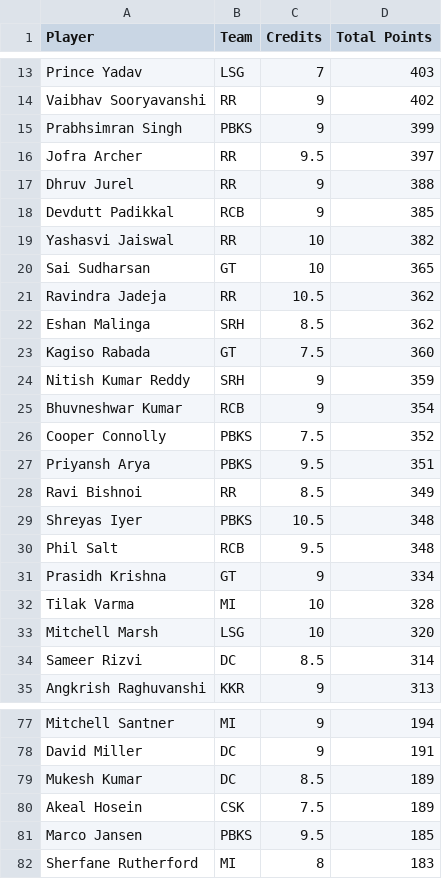
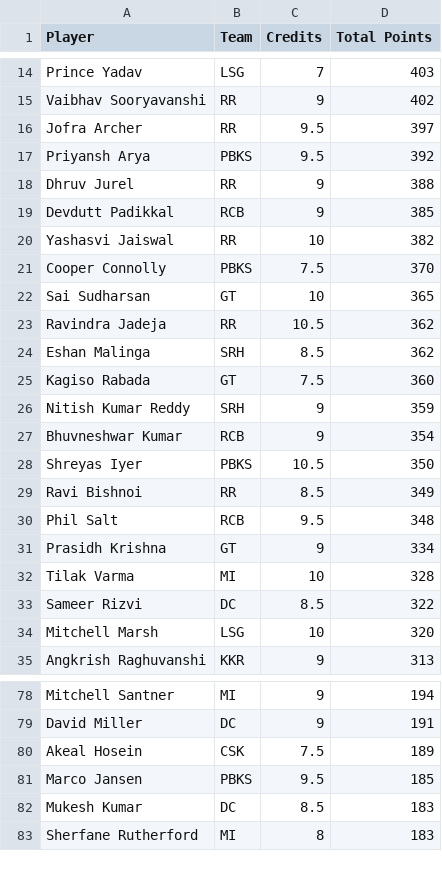
Before and after one commit to Malyala-Meghamsh/ipl-fantasy-league, a CSV file: ipl_fantasy_stats.csv, drawn as a sheet; only a part is shown, gaps mark what is left out; removed rows and columns are numbered as before the commit, all else as after; the diff covers the shown part only; the diff names each change by its address in the sheet, - before the commit and + after, or states it on an @@ line.

```diff
--- a/ipl_fantasy_stats.csv
+++ b/ipl_fantasy_stats.csv
-row 15: Prabhsimran Singh | PBKS | 9 | 399
+row 17: Priyansh Arya | PBKS | 9.5 | 392
+row 21: Cooper Connolly | PBKS | 7.5 | 370
-row 26: Cooper Connolly | PBKS | 7.5 | 352
-row 27: Priyansh Arya | PBKS | 9.5 | 351
+row 28: Shreyas Iyer | PBKS | 10.5 | 350
-row 29: Shreyas Iyer | PBKS | 10.5 | 348
+row 33: Sameer Rizvi | DC | 8.5 | 322
-row 34: Sameer Rizvi | DC | 8.5 | 314
-row 79: Mukesh Kumar | DC | 8.5 | 189
+row 82: Mukesh Kumar | DC | 8.5 | 183
```
Also changed, not shown: 5 added rows, 4 removed rows and 19 moved rows elsewhere in this file, ipl_fantasy_stats_2026-04-25.csv, ranking_history.csv, 1 other file.
